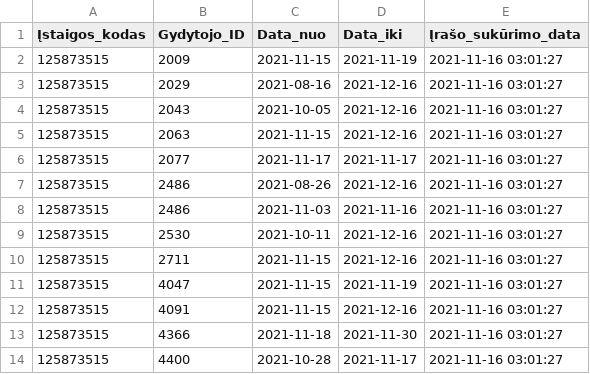
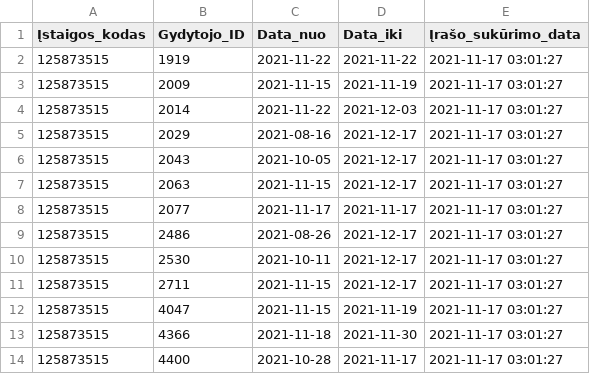
Before and after one commit to vilnius/centro-poliklinika, a CSV file: data/Centro_poliklinika/Registracija/125873515_doctors_excluded.csv, drawn as a sheet.

```diff
--- a/data/Centro_poliklinika/Registracija/125873515_doctors_excluded.csv
+++ b/data/Centro_poliklinika/Registracija/125873515_doctors_excluded.csv
@@ -1,14 +1,14 @@
 Įstaigos_kodas;Gydytojo_ID;Data_nuo;Data_iki;Įrašo_sukūrimo_data
-125873515;2009;2021-11-15;2021-11-19;2021-11-16 03:01:27
-125873515;2029;2021-08-16;2021-12-16;2021-11-16 03:01:27
-125873515;2043;2021-10-05;2021-12-16;2021-11-16 03:01:27
-125873515;2063;2021-11-15;2021-12-16;2021-11-16 03:01:27
-125873515;2077;2021-11-17;2021-11-17;2021-11-16 03:01:27
-125873515;2486;2021-08-26;2021-12-16;2021-11-16 03:01:27
-125873515;2486;2021-11-03;2021-11-16;2021-11-16 03:01:27
-125873515;2530;2021-10-11;2021-12-16;2021-11-16 03:01:27
-125873515;2711;2021-11-15;2021-12-16;2021-11-16 03:01:27
-125873515;4047;2021-11-15;2021-11-19;2021-11-16 03:01:27
-125873515;4091;2021-11-15;2021-12-16;2021-11-16 03:01:27
-125873515;4366;2021-11-18;2021-11-30;2021-11-16 03:01:27
-125873515;4400;2021-10-28;2021-11-17;2021-11-16 03:01:27
+125873515;1919;2021-11-22;2021-11-22;2021-11-17 03:01:27
+125873515;2009;2021-11-15;2021-11-19;2021-11-17 03:01:27
+125873515;2014;2021-11-22;2021-12-03;2021-11-17 03:01:27
+125873515;2029;2021-08-16;2021-12-17;2021-11-17 03:01:27
+125873515;2043;2021-10-05;2021-12-17;2021-11-17 03:01:27
+125873515;2063;2021-11-15;2021-12-17;2021-11-17 03:01:27
+125873515;2077;2021-11-17;2021-11-17;2021-11-17 03:01:27
+125873515;2486;2021-08-26;2021-12-17;2021-11-17 03:01:27
+125873515;2530;2021-10-11;2021-12-17;2021-11-17 03:01:27
+125873515;2711;2021-11-15;2021-12-17;2021-11-17 03:01:27
+125873515;4047;2021-11-15;2021-11-19;2021-11-17 03:01:27
+125873515;4366;2021-11-18;2021-11-30;2021-11-17 03:01:27
+125873515;4400;2021-10-28;2021-11-17;2021-11-17 03:01:27
```
Also changed, not shown: data/Centro_poliklinika/Registracija/125873515_family_doctors_list.csv, data/Centro_poliklinika/Registracija/125873515_family_doctors_visits_hours.csv, 1 other file.
